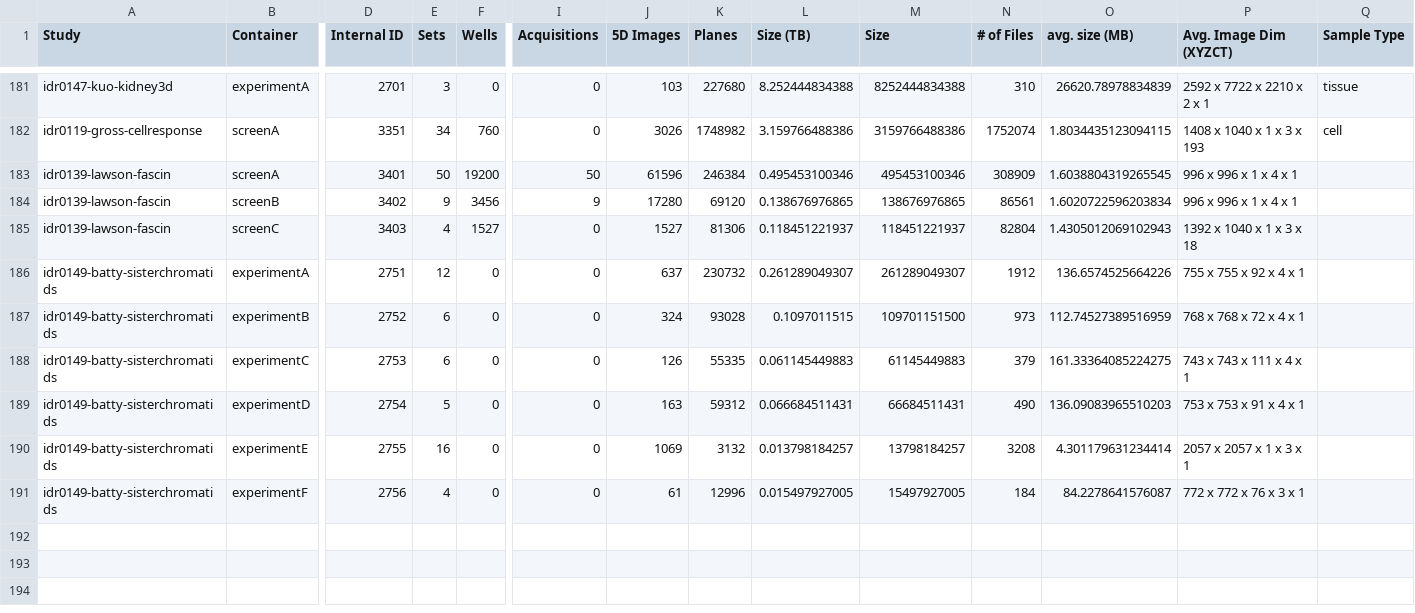
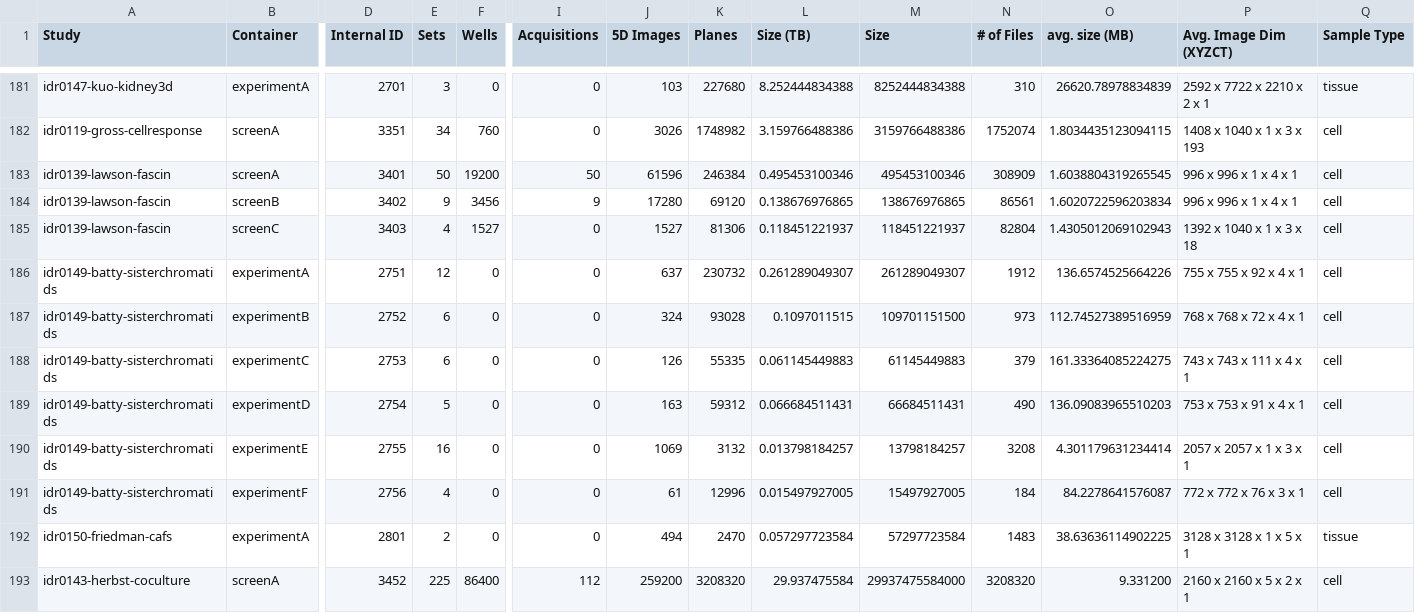
Before and after one commit to IDR/idr.openmicroscopy.org, a TSV file: _data/studies.tsv, drawn as a sheet; only a part is shown, gaps mark what is left out; rows hold the shown columns only; the diff names each change by its address in the sheet, - before the commit and + after, or states it on an @@ line.

```diff
--- a/_data/studies.tsv
+++ b/_data/studies.tsv
-Q183:Q191 (Sample Type): (empty)
+Q183:Q191 (Sample Type): cell
+row 192: idr0150-friedman-cafs | experimentA | 2801 | 2 | 0 | 0 | 494 | 2470 | 0.057297723584 | 57297723584 | 1483 | 38.63636114902225 | 3128 x 3128 x 1 x 5 x 1 | tissue
+row 193: idr0143-herbst-coculture | screenA | 3452 | 225 | 86400 | 112 | 259200 | 3208320 | 29.937475584 | 29937475584000 | 3208320 | 9.331200 | 2160 x 2160 x 5 x 2 x 1 | cell
```
Also changed, not shown: _data/releases.tsv.
